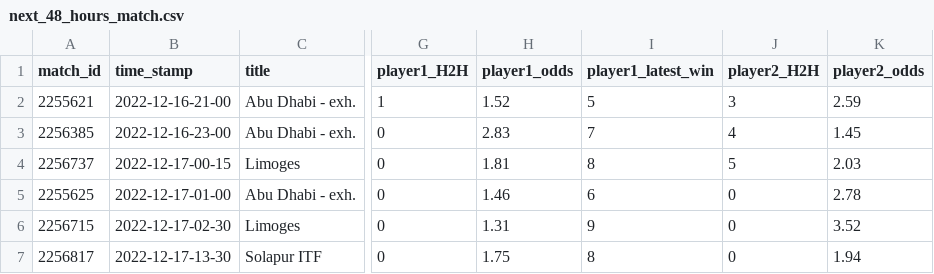
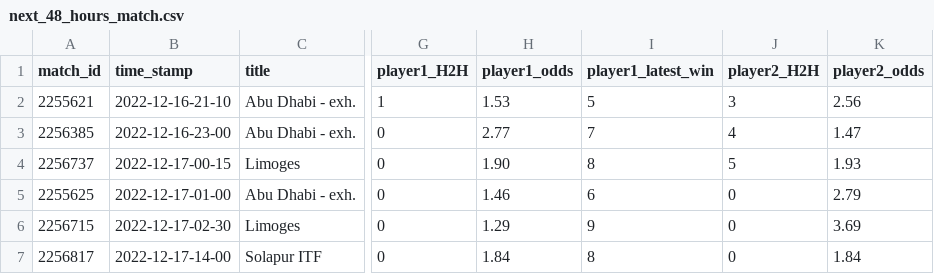
Before and after one commit to ebijun1007/tennis_all_tour_scraper, a CSV file: data/next_48_hours_match.csv, drawn as a sheet; only a part is shown, gaps mark what is left out; the diff names each change by its address in the sheet, - before the commit and + after, or states it on an @@ line.

Commit message:
Update Match Schedules

```diff
--- a/data/next_48_hours_match.csv
+++ b/data/next_48_hours_match.csv
-B2 (time_stamp): 2022-12-16-21-00
+B2 (time_stamp): 2022-12-16-21-10
-H2 (player1_odds): 1.52
+H2 (player1_odds): 1.53
-K2 (player2_odds): 2.59
+K2 (player2_odds): 2.56
-H3 (player1_odds): 2.83
+H3 (player1_odds): 2.77
-K3 (player2_odds): 1.45
+K3 (player2_odds): 1.47
-H4 (player1_odds): 1.81
+H4 (player1_odds): 1.90
-K4 (player2_odds): 2.03
+K4 (player2_odds): 1.93
-K5 (player2_odds): 2.78
+K5 (player2_odds): 2.79
-H6 (player1_odds): 1.31
+H6 (player1_odds): 1.29
-K6 (player2_odds): 3.52
+K6 (player2_odds): 3.69
-B7 (time_stamp): 2022-12-17-13-30
+B7 (time_stamp): 2022-12-17-14-00
-H7 (player1_odds): 1.75
+H7 (player1_odds): 1.84
-K7 (player2_odds): 1.94
+K7 (player2_odds): 1.84
```
Also changed, not shown: 1 other file.
